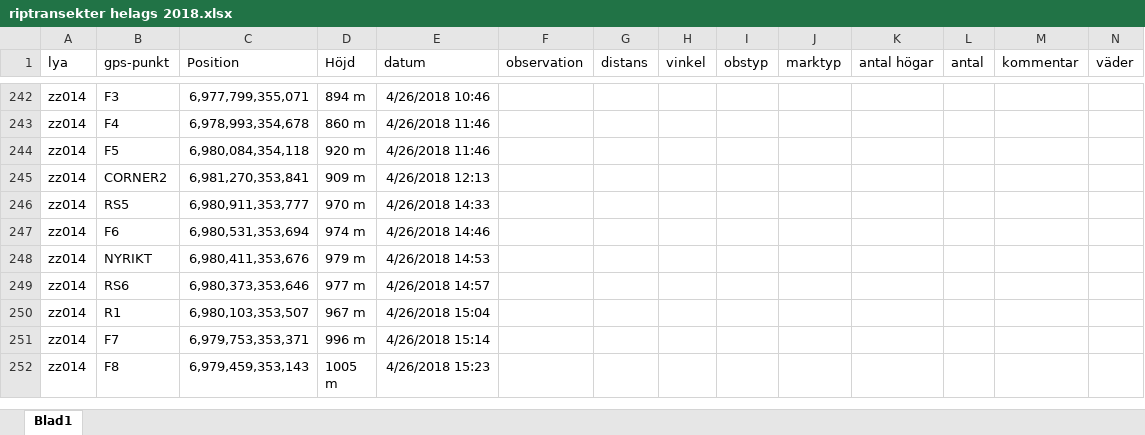
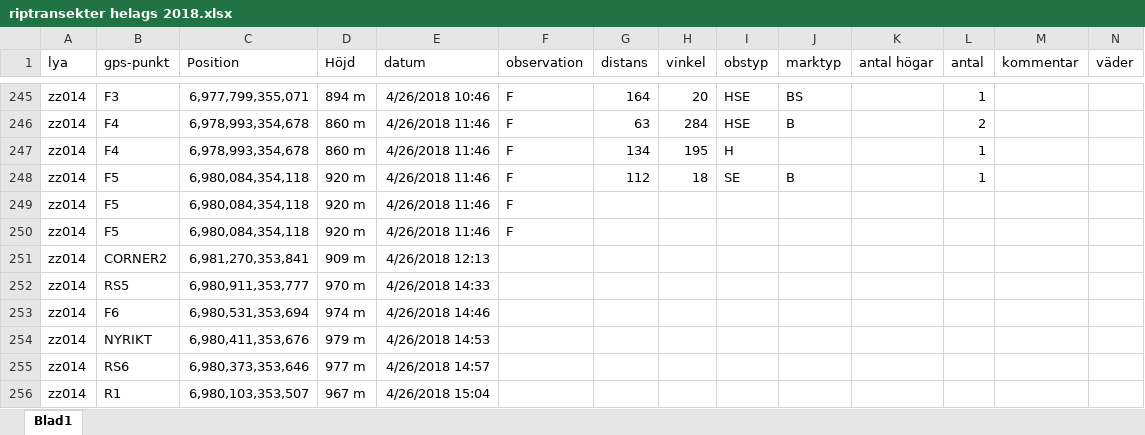
Before and after one commit to torhanssonfrank/Den-selection, an Excel workbook: Rawdata/riptransekter helags 2018.xlsx, sheet Blad1, drawn as a sheet; only a part is shown, gaps mark what is left out; the shorter side is filled out with more unchanged rows; values as stored, in another font and other column widths than the file's, no borders; addresses are those after the commit; rows hold the shown columns only; the diff covers the shown part only; the diff names each change by its address in the sheet, - before the commit and + after, or states it on an @@ line.

```diff
--- a/Rawdata/riptransekter helags 2018.xlsx (sheet Blad1)
+++ b/Rawdata/riptransekter helags 2018.xlsx (sheet Blad1)
-F245 (observation): (empty)
+F245 (observation): F
-G245 (distans): (empty)
+G245 (distans): 164
-H245 (vinkel): (empty)
+H245 (vinkel): 20
-I245 (obstyp): (empty)
+I245 (obstyp): HSE
-J245 (marktyp): (empty)
+J245 (marktyp): BS
-L245 (antal): (empty)
+L245 (antal): 1
+row 246: zz014 | F4 | 6,978,993,354,678 | 860 m | 4/26/2018 11:46 | F | 63 | 284 | HSE | B |  | 2
-F247 (observation): (empty)
+F247 (observation): F
-G247 (distans): (empty)
+G247 (distans): 134
-H247 (vinkel): (empty)
+H247 (vinkel): 195
-I247 (obstyp): (empty)
+I247 (obstyp): H
-L247 (antal): (empty)
+L247 (antal): 1
+row 248: zz014 | F5 | 6,980,084,354,118 | 920 m | 4/26/2018 11:46 | F | 112 | 18 | SE | B |  | 1
-F249 (observation): (empty)
+F249 (observation): F
+row 250: zz014 | F5 | 6,980,084,354,118 | 920 m | 4/26/2018 11:46 | F
```
Also changed, not shown: 3 added rows and 37 edited cells elsewhere in this sheet.
